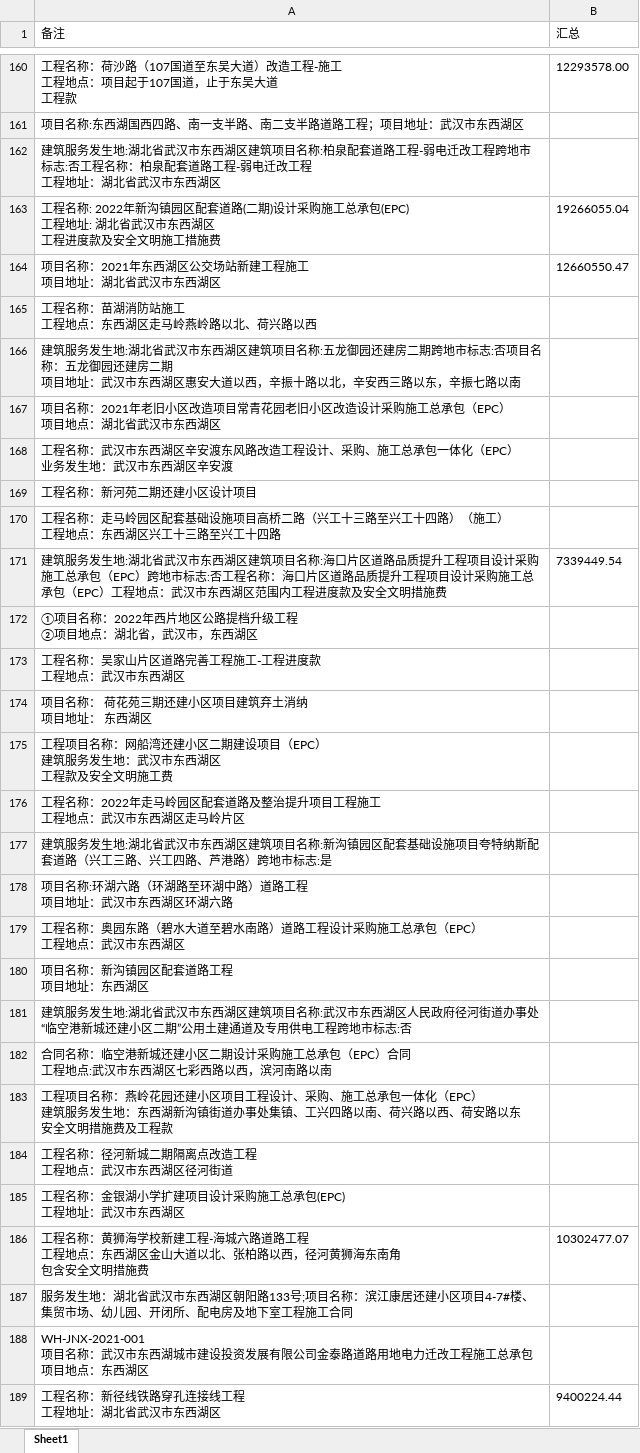
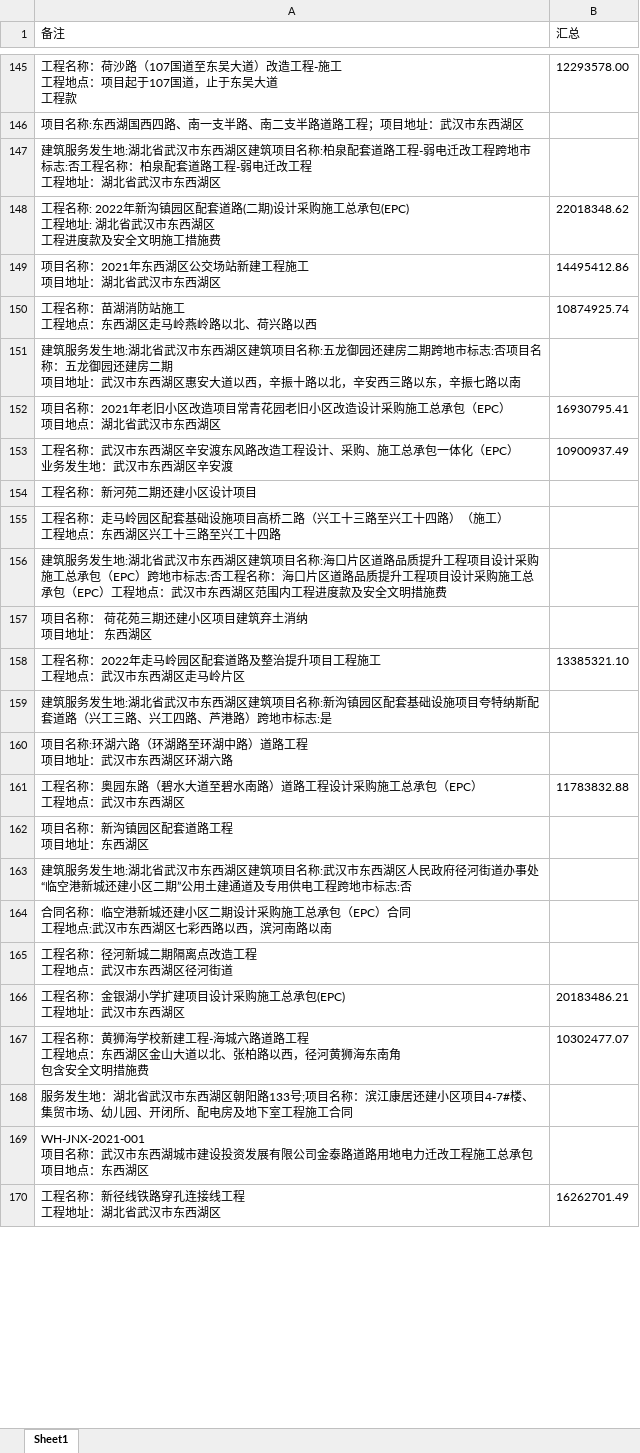
Before and after one commit to apweili/Scratch, an Excel workbook: ConsoleApp1/ReducedData/cwj/副本取票汇总表.xlsx, sheet Sheet1, drawn as a sheet; only a part is shown, gaps mark what is left out; values as stored, in another font and other column widths than the file's, no borders; removed rows and columns are numbered as before the commit, all else as after; ↵ is a line break in a cell; the diff covers the shown part only; the diff names each change by its address in the sheet, - before the commit and + after, or states it on an @@ line.

```diff
--- a/ConsoleApp1/ReducedData/cwj/副本取票汇总表.xlsx (sheet Sheet1)
+++ b/ConsoleApp1/ReducedData/cwj/副本取票汇总表.xlsx (sheet Sheet1)
-B148 (汇总): 19266055.04
+B148 (汇总): 22018348.62
-B149 (汇总): 12660550.47
+B149 (汇总): 14495412.86
-B150 (汇总): (empty)
+B150 (汇总): 10874925.74
-B152 (汇总): (empty)
+B152 (汇总): 16930795.41
-B153 (汇总): (empty)
+B153 (汇总): 10900937.49
-B156 (汇总): 7339449.54
+B156 (汇总): (empty)
-row 172: ①项目名称：2022年西片地区公路提档升级工程 ↵ ②项目地点：湖北省，武汉市，东西湖区
-row 173: 工程名称：吴家山片区道路完善工程施工-工程进度款 ↵ 工程地点：武汉市东西湖区
-row 175: 工程项目名称：网船湾还建小区二期建设项目（EPC） ↵ 建筑服务发生地：武汉市东西湖区 ↵ 工程款及安全文明施工费
-B158 (汇总): (empty)
+B158 (汇总): 13385321.10
-B161 (汇总): (empty)
+B161 (汇总): 11783832.88
-row 183: 工程项目名称：燕岭花园还建小区项目工程设计、采购、施工总承包一体化（EPC） ↵ 建筑服务发生地：东西湖新沟镇街道办事处集镇、工兴四路以南、荷兴路以西、荷安路以东 ↵ 安全文明措施费及工程款
-B166 (汇总): (empty)
+B166 (汇总): 20183486.21
-B170 (汇总): 9400224.44
+B170 (汇总): 16262701.49
```
Also changed, not shown: 65 added rows, 253 removed rows and 242 edited cells elsewhere in this sheet, ConsoleApp1/ReducedData/cwj/取票汇总表trimmed.xlsx, 5 other files.
